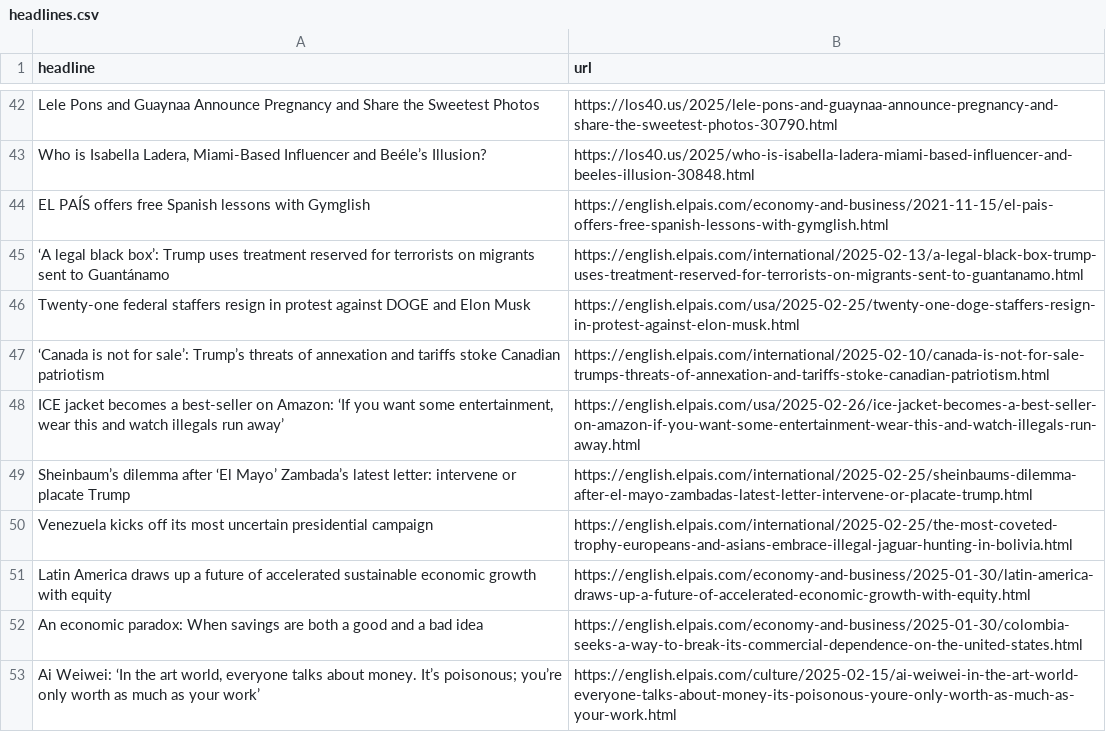
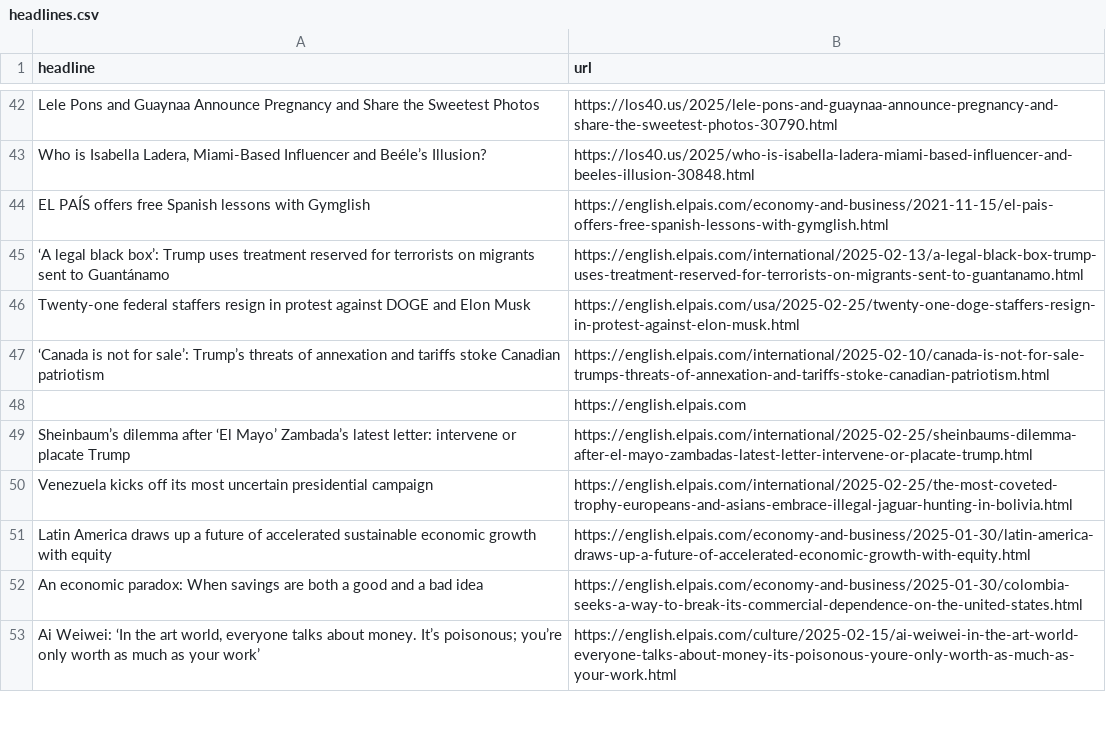
Before and after one commit to masashiijichi/el-pais-autoscraper, a CSV file: headlines.csv, drawn as a sheet; only a part is shown, gaps mark what is left out; removed rows and columns are numbered as before the commit, all else as after; the diff names each change by its address in the sheet, - before the commit and + after, or states it on an @@ line.

```diff
--- a/headlines.csv
+++ b/headlines.csv
-row 48: ICE jacket becomes a best-seller on Amazon: ‘If you want some entertainment, wear this and watch illegals run away’ | https://english.elpais.com/usa/2025-02-26/ice-jacket-becomes-a-best-seller-on-amazon-if-you-want-some-entertainment-wear-this-and-watch-illegals-run-away.html
+row 48:  | https://english.elpais.com
```
